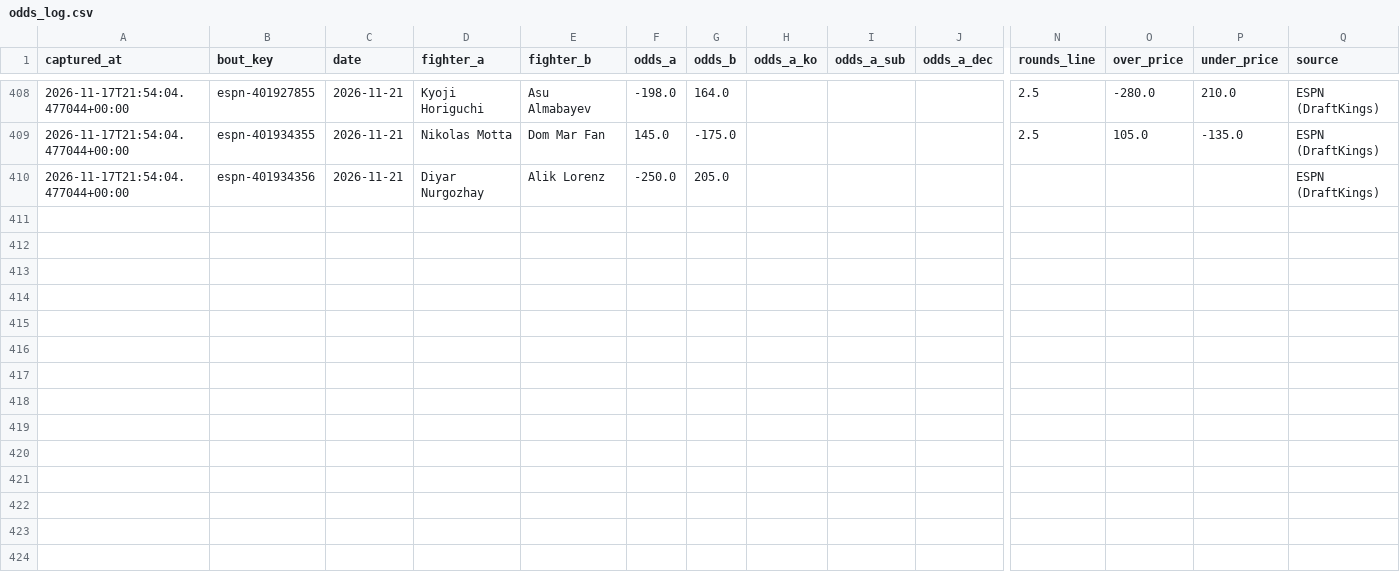
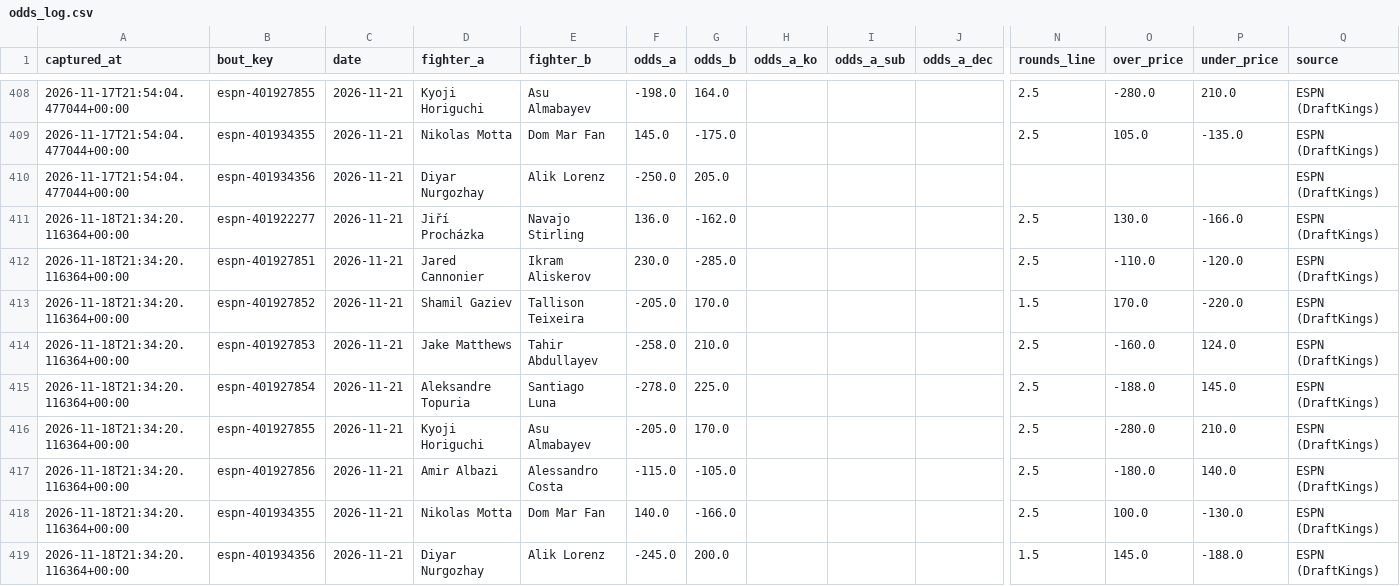
Before and after one commit to AramyJFerrent/AramyJFerrent, a CSV file: UFCFightPredictor/data/odds_log.csv, drawn as a sheet; only a part is shown, gaps mark what is left out; rows hold the shown columns only; the diff names each change by its address in the sheet, - before the commit and + after, or states it on an @@ line.

```diff
--- a/UFCFightPredictor/data/odds_log.csv
+++ b/UFCFightPredictor/data/odds_log.csv
+row 411: 2026-11-18T21:34:20.116364+00:00 | espn-401922277 | 2026-11-21 | Jiří Procházka | Navajo Stirling | 136.0 | -162.0 |  |  |  | 2.5 | 130.0 | -166.0 | ESPN (DraftKings)
+row 412: 2026-11-18T21:34:20.116364+00:00 | espn-401927851 | 2026-11-21 | Jared Cannonier | Ikram Aliskerov | 230.0 | -285.0 |  |  |  | 2.5 | -110.0 | -120.0 | ESPN (DraftKings)
+row 413: 2026-11-18T21:34:20.116364+00:00 | espn-401927852 | 2026-11-21 | Shamil Gaziev | Tallison Teixeira | -205.0 | 170.0 |  |  |  | 1.5 | 170.0 | -220.0 | ESPN (DraftKings)
+row 414: 2026-11-18T21:34:20.116364+00:00 | espn-401927853 | 2026-11-21 | Jake Matthews | Tahir Abdullayev | -258.0 | 210.0 |  |  |  | 2.5 | -160.0 | 124.0 | ESPN (DraftKings)
+row 415: 2026-11-18T21:34:20.116364+00:00 | espn-401927854 | 2026-11-21 | Aleksandre Topuria | Santiago Luna | -278.0 | 225.0 |  |  |  | 2.5 | -188.0 | 145.0 | ESPN (DraftKings)
+row 416: 2026-11-18T21:34:20.116364+00:00 | espn-401927855 | 2026-11-21 | Kyoji Horiguchi | Asu Almabayev | -205.0 | 170.0 |  |  |  | 2.5 | -280.0 | 210.0 | ESPN (DraftKings)
+row 417: 2026-11-18T21:34:20.116364+00:00 | espn-401927856 | 2026-11-21 | Amir Albazi | Alessandro Costa | -115.0 | -105.0 |  |  |  | 2.5 | -180.0 | 140.0 | ESPN (DraftKings)
+row 418: 2026-11-18T21:34:20.116364+00:00 | espn-401934355 | 2026-11-21 | Nikolas Motta | Dom Mar Fan | 140.0 | -166.0 |  |  |  | 2.5 | 100.0 | -130.0 | ESPN (DraftKings)
+row 419: 2026-11-18T21:34:20.116364+00:00 | espn-401934356 | 2026-11-21 | Diyar Nurgozhay | Alik Lorenz | -245.0 | 200.0 |  |  |  | 1.5 | 145.0 | -188.0 | ESPN (DraftKings)
```
Also changed, not shown: UFCFightPredictor/data/fighters.csv, UFCFightPredictor/predictions/log.csv, 3 other files.
